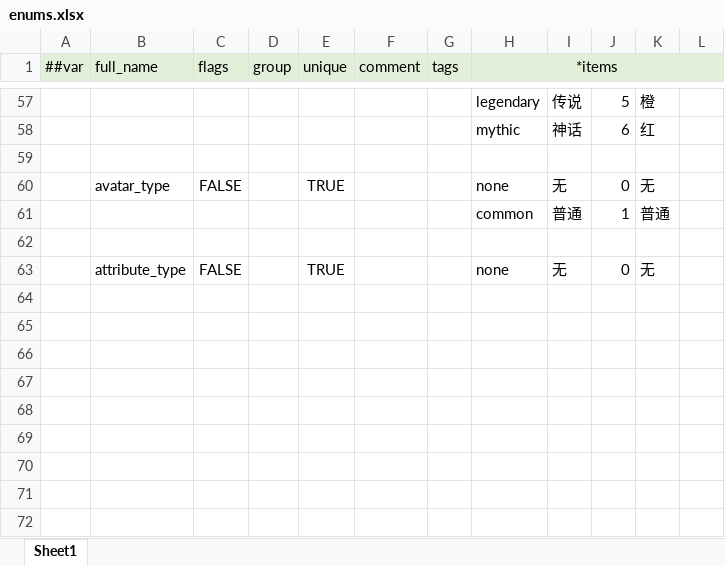
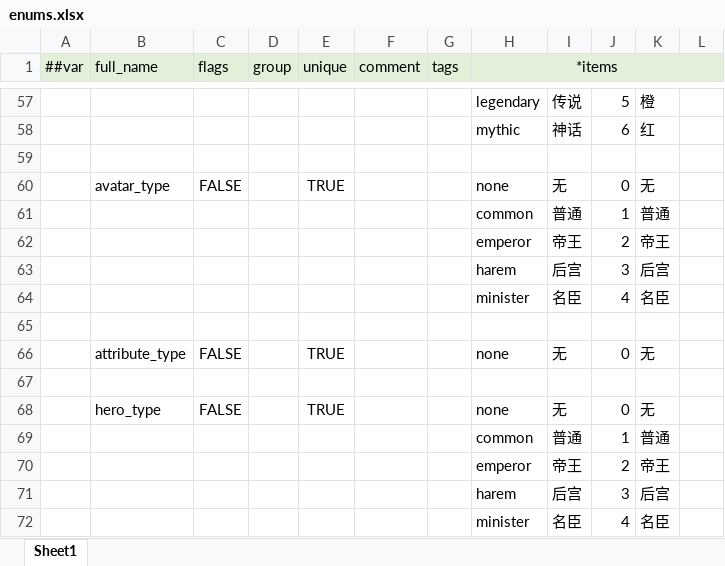
Before and after one commit to WuyangPeng/celeritas, an Excel workbook: data/config/luban/config/enums.xlsx, sheet Sheet1, drawn as a sheet; only a part is shown, gaps mark what is left out; values as stored, in another font and other column widths than the file's, no borders; the diff names each change by its address in the sheet, - before the commit and + after, or states it on an @@ line.

```diff
--- a/data/config/luban/config/enums.xlsx (sheet Sheet1)
+++ b/data/config/luban/config/enums.xlsx (sheet Sheet1)
+row 62:  |  |  |  |  |  |  | emperor | 帝王 | 2 | 帝王
+row 63:  |  |  |  |  |  |  | harem | 后宫 | 3 | 后宫
+row 64:  |  |  |  |  |  |  | minister | 名臣 | 4 | 名臣
+row 67: (empty)
+row 68:  | hero_type | FALSE |  | TRUE |  |  | none | 无 | 0 | 无
+row 69:  |  |  |  |  |  |  | common | 普通 | 1 | 普通
+row 70:  |  |  |  |  |  |  | emperor | 帝王 | 2 | 帝王
+row 71:  |  |  |  |  |  |  | harem | 后宫 | 3 | 后宫
+row 72:  |  |  |  |  |  |  | minister | 名臣 | 4 | 名臣
```
Also changed, not shown: data/config/luban/config/general/avatar.xlsx, data/config/luban/config/general/default_item.xlsx, 11 other files.
